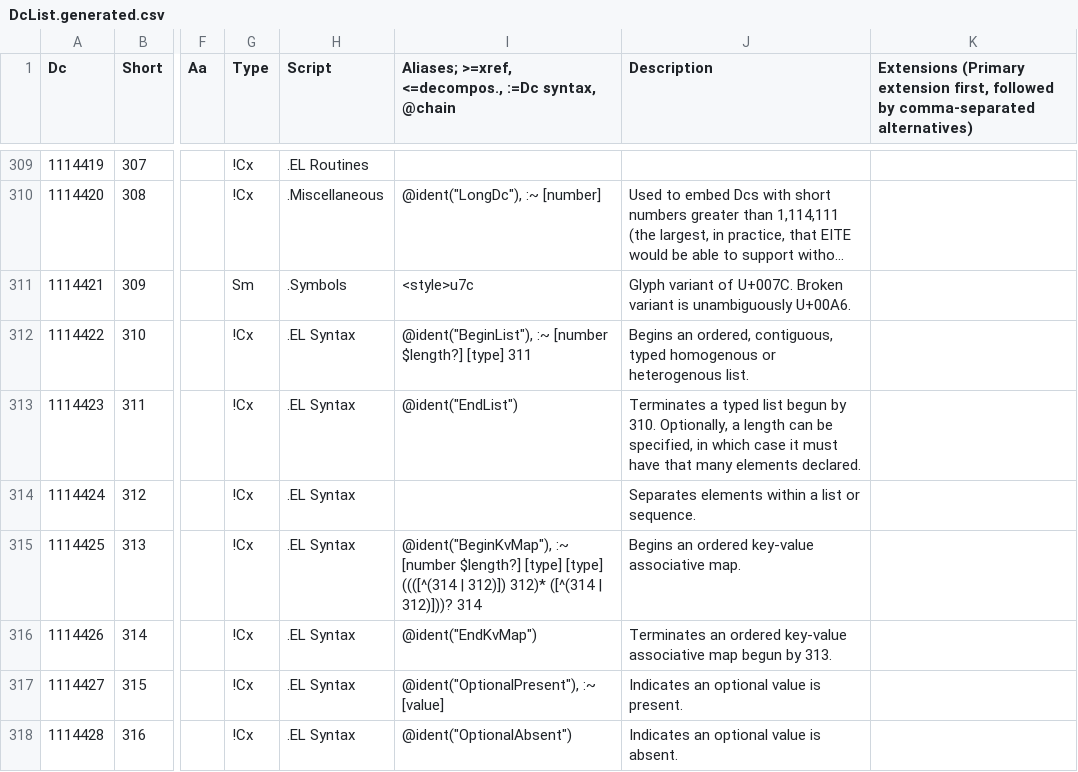
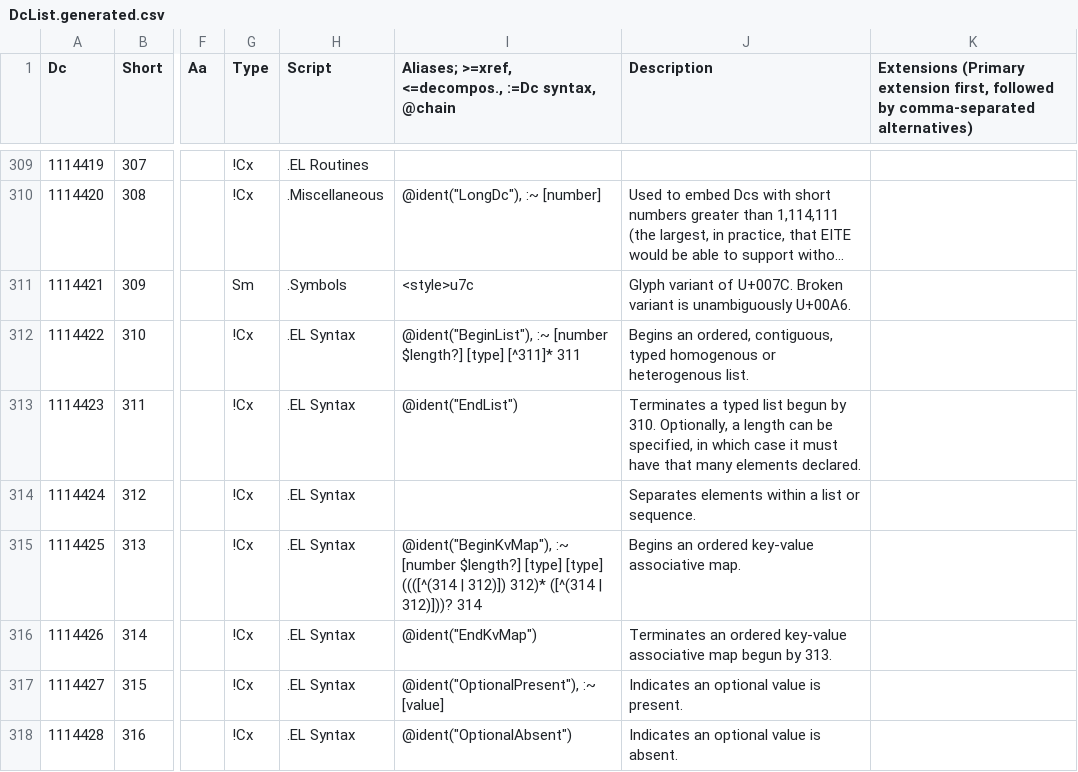
Before and after one commit to collectivetoolbox/collectivetoolbox, a CSV file: src/formats/dcdata/data/DcList.generated.csv, drawn as a sheet; only a part is shown, gaps mark what is left out; long unchanged cells end in …; the diff names each change by its address in the sheet, - before the commit and + after, or states it on an @@ line.

Commit message:
fix: Continue work on syntax validation

```diff
--- a/src/formats/dcdata/data/DcList.generated.csv
+++ b/src/formats/dcdata/data/DcList.generated.csv
-I312: …$length?] [type] 311
+I312: …$length?] [type] [^311]* 311
```
Also changed, not shown: src/formats/dcdata/data/categories/el.csv, 5 other files.
